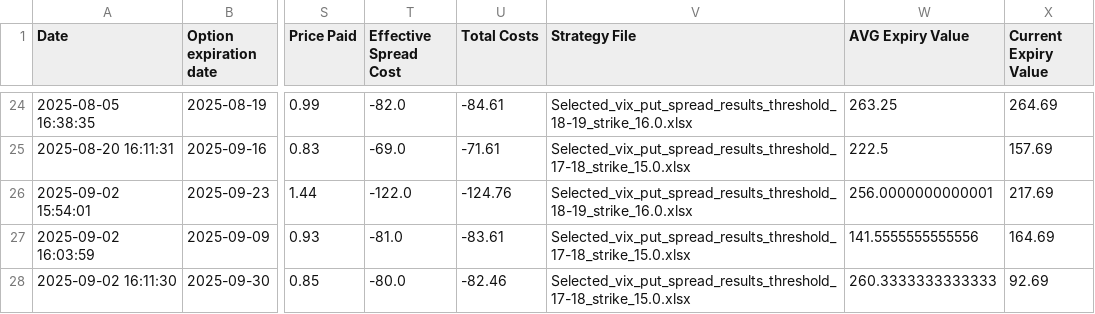
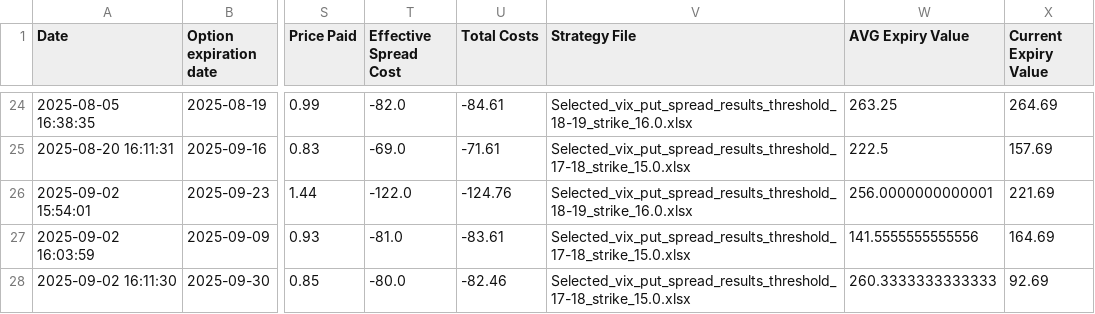
Before and after one commit to BenjiFaccin/VIX_trading_strategy_VMbbb, a CSV file: static/data/checkexpvalue.csv, drawn as a sheet; only a part is shown, gaps mark what is left out; the diff names each change by its address in the sheet, - before the commit and + after, or states it on an @@ line.

Commit message:
Trade Update

```diff
--- a/static/data/checkexpvalue.csv
+++ b/static/data/checkexpvalue.csv
-X26 (Current Expiry Value): 217.69
+X26 (Current Expiry Value): 221.69
```
